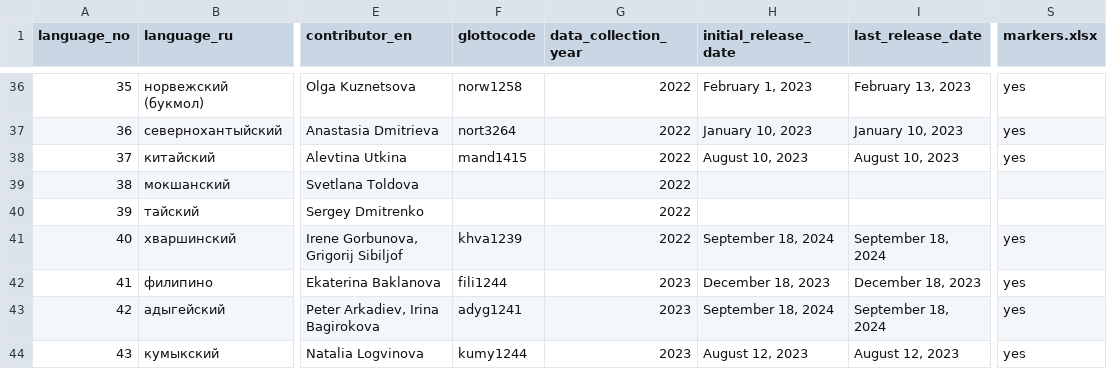
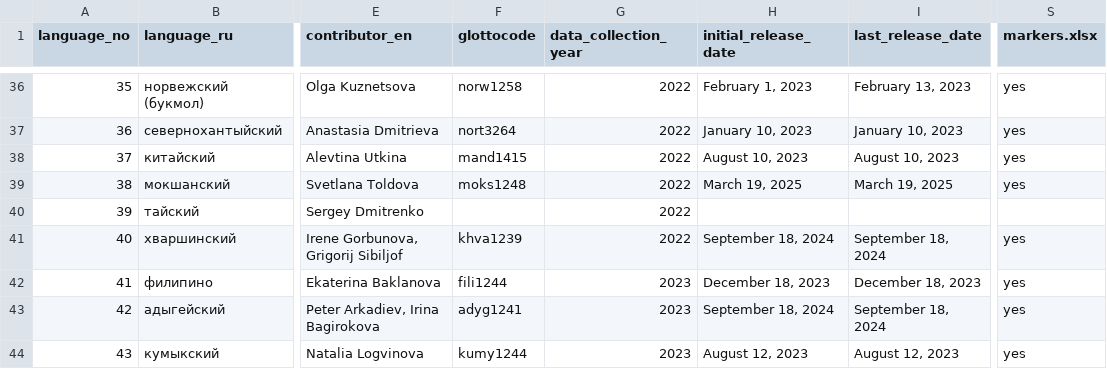
Before and after one commit to macleginn/nocacoda, a CSV file: data/01_languages.csv, drawn as a sheet; only a part is shown, gaps mark what is left out; the diff names each change by its address in the sheet, - before the commit and + after, or states it on an @@ line.

Commit message:
Add files via upload

```diff
--- a/data/01_languages.csv
+++ b/data/01_languages.csv
-F39 (glottocode): (empty)
+F39 (glottocode): moks1248
-H39 (initial_release_date): (empty)
+H39 (initial_release_date): March 19, 2025
-I39 (last_release_date): (empty)
+I39 (last_release_date): March 19, 2025
-S39 (markers.xlsx): (empty)
+S39 (markers.xlsx): yes
```
